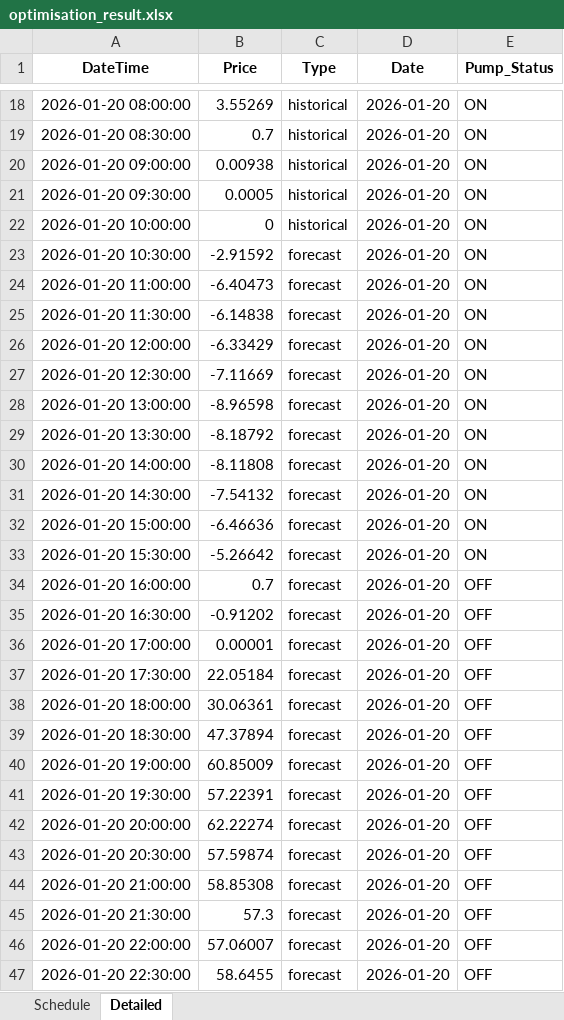
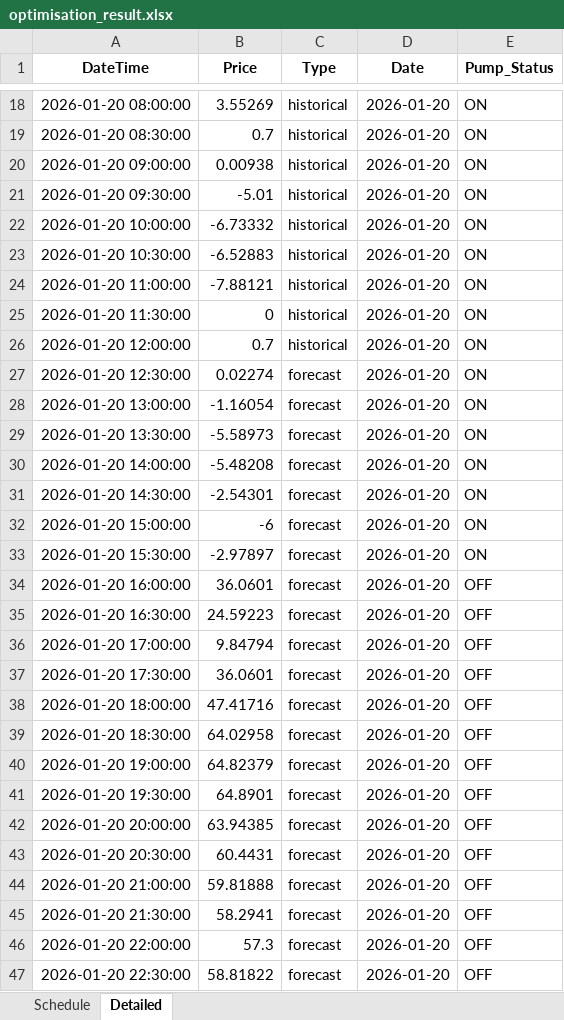
Before and after one commit to wjt1991/pump-optimisation-for-SHW, an Excel workbook: data/latest/optimisation_result.xlsx, sheet Detailed, drawn as a sheet; only a part is shown, gaps mark what is left out; values as stored, in another font and other column widths than the file's, no borders; the diff covers the shown part only; the diff names each change by its address in the sheet, - before the commit and + after, or states it on an @@ line.

```diff
--- a/data/latest/optimisation_result.xlsx (sheet Detailed)
+++ b/data/latest/optimisation_result.xlsx (sheet Detailed)
-B21 (Price): 0.0005
+B21 (Price): -5.01
-B22 (Price): 0
+B22 (Price): -6.73332
-B23 (Price): -2.91592
+B23 (Price): -6.52883
-C23:C26 (Type): forecast
+C23:C26 (Type): historical
-B24 (Price): -6.40473
+B24 (Price): -7.88121
-B25 (Price): -6.14838
+B25 (Price): 0
-B26 (Price): -6.33429
+B26 (Price): 0.7
-B27 (Price): -7.11669
+B27 (Price): 0.02274
-B28 (Price): -8.96598
+B28 (Price): -1.16054
-B29 (Price): -8.18792
+B29 (Price): -5.58973
-B30 (Price): -8.11808
+B30 (Price): -5.48208
-B31 (Price): -7.54132
+B31 (Price): -2.54301
-B32 (Price): -6.46636
+B32 (Price): -6
-B33 (Price): -5.26642
+B33 (Price): -2.97897
-B34 (Price): 0.7
+B34 (Price): 36.0601
-B35 (Price): -0.91202
+B35 (Price): 24.59223
-B36 (Price): 0.00001
+B36 (Price): 9.84794
-B37 (Price): 22.05184
+B37 (Price): 36.0601
-B38 (Price): 30.06361
+B38 (Price): 47.41716
-B39 (Price): 47.37894
+B39 (Price): 64.02958
-B40 (Price): 60.85009
+B40 (Price): 64.82379
-B41 (Price): 57.22391
+B41 (Price): 64.8901
-B42 (Price): 62.22274
+B42 (Price): 63.94385
-B43 (Price): 57.59874
+B43 (Price): 60.4431
-B44 (Price): 58.85308
+B44 (Price): 59.81888
-B45 (Price): 57.3
+B45 (Price): 58.2941
-B46 (Price): 57.06007
+B46 (Price): 57.3
-B47 (Price): 58.6455
+B47 (Price): 58.81822
```
Also changed, not shown: 1 edited cell elsewhere in this sheet, sheet Schedule, 3 other files.
